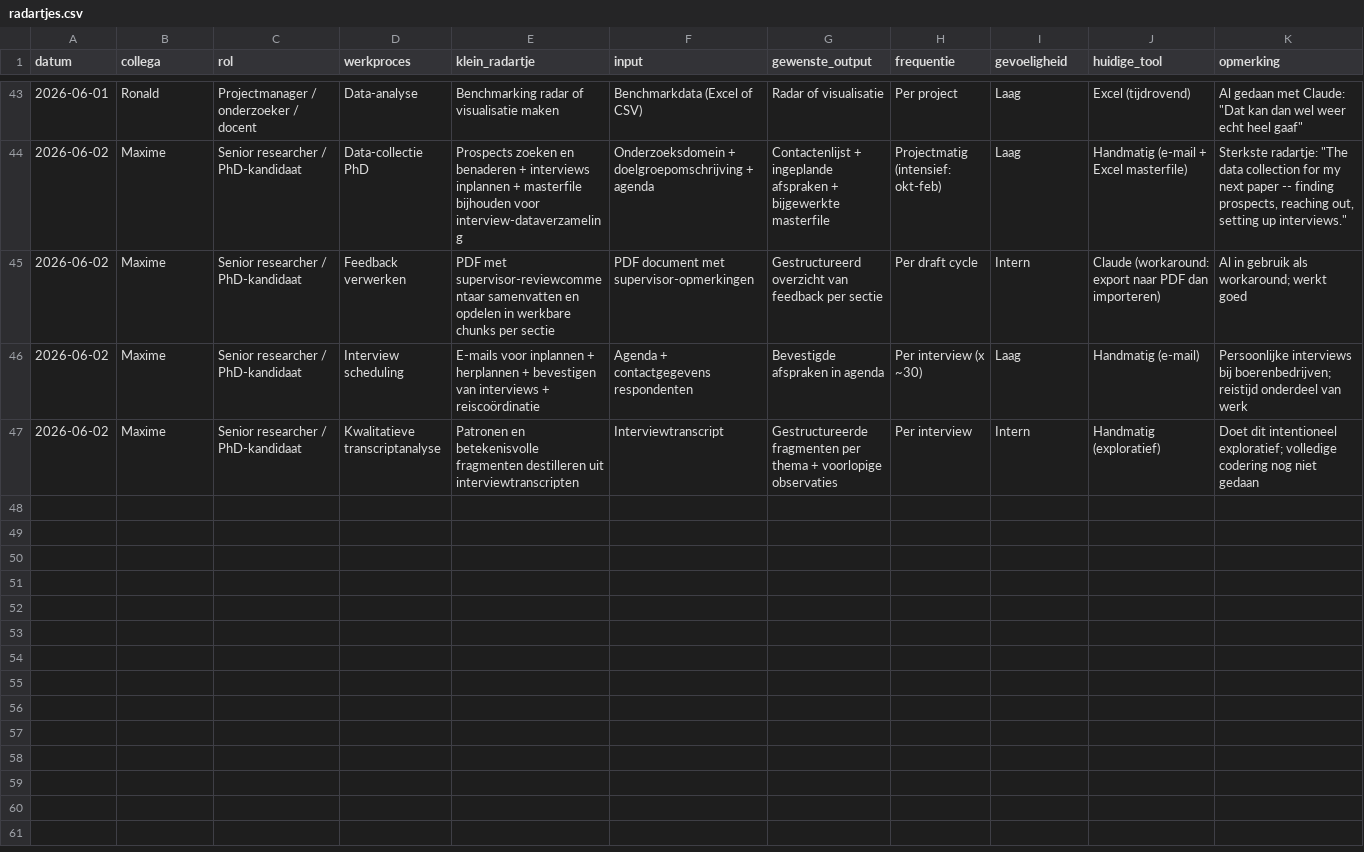
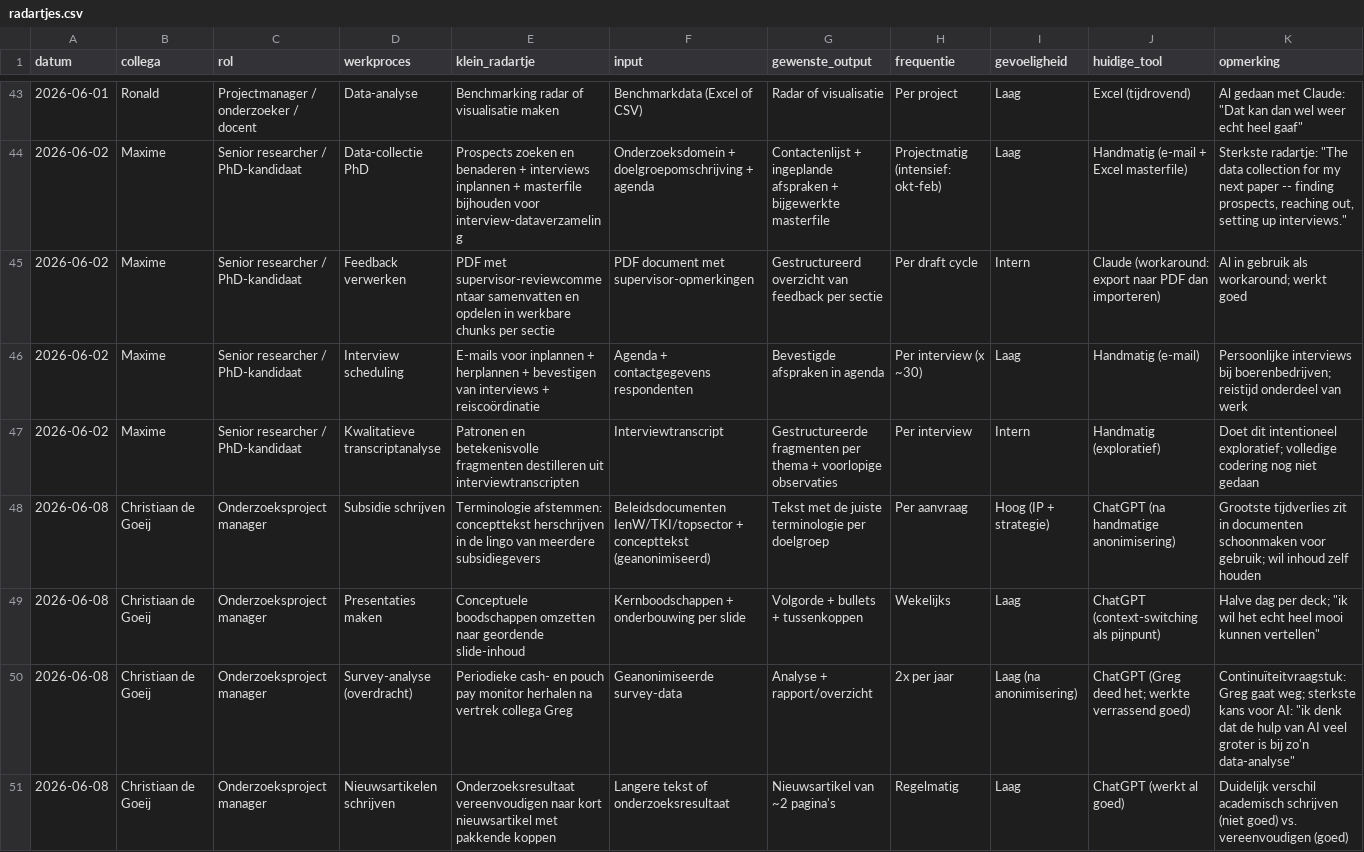
Before and after one commit to Windesheim-A-I-Support/Inventarisatie-kleine-AI-toepassingen-binnen-het-team, a CSV file: data/radartjes.csv, drawn as a sheet; only a part is shown, gaps mark what is left out; the diff names each change by its address in the sheet, - before the commit and + after, or states it on an @@ line.

Commit message:
Voeg Christiaan de Goeij interview toe: 4 radartjes en 7 tools

```diff
--- a/data/radartjes.csv
+++ b/data/radartjes.csv
+row 48: 2026-06-08 | Christiaan de Goeij | Onderzoeksproject manager | Subsidie schrijven | Terminologie afstemmen: concepttekst herschrijven in de lingo van meerdere subsidiegevers | Beleidsdocumenten IenW/TKI/topsector + concepttekst (geanonimiseerd) | Tekst met de juiste terminologie per doelgroep | Per aanvraag | Hoog (IP + strategie) | ChatGPT (na handmatige anonimisering) | Grootste tijdverlies zit in documenten schoonmaken voor gebruik; wil inhoud zelf houden
+row 49: 2026-06-08 | Christiaan de Goeij | Onderzoeksproject manager | Presentaties maken | Conceptuele boodschappen omzetten naar geordende slide-inhoud | Kernboodschappen + onderbouwing per slide | Volgorde + bullets + tussenkoppen | Wekelijks | Laag | ChatGPT (context-switching als pijnpunt) | Halve dag per deck; "ik wil het echt heel mooi kunnen vertellen"
+row 50: 2026-06-08 | Christiaan de Goeij | Onderzoeksproject manager | Survey-analyse (overdracht) | Periodieke cash- en pouch pay monitor herhalen na vertrek collega Greg | Geanonimiseerde survey-data | Analyse + rapport/overzicht | 2x per jaar | Laag (na anonimisering) | ChatGPT (Greg deed het; werkte verrassend goed) | Continuïteitvraagstuk: Greg gaat weg; sterkste kans voor AI: "ik denk dat de hulp van AI veel groter is bij zo'n data-analyse"
+row 51: 2026-06-08 | Christiaan de Goeij | Onderzoeksproject manager | Nieuwsartikelen schrijven | Onderzoeksresultaat vereenvoudigen naar kort nieuwsartikel met pakkende koppen | Langere tekst of onderzoeksresultaat | Nieuwsartikel van ~2 pagina's | Regelmatig | Laag | ChatGPT (werkt al goed) | Duidelijk verschil academisch schrijven (niet goed) vs. vereenvoudigen (goed)
```
Also changed, not shown: data/tools-in-gebruik.csv, 4 other files.
